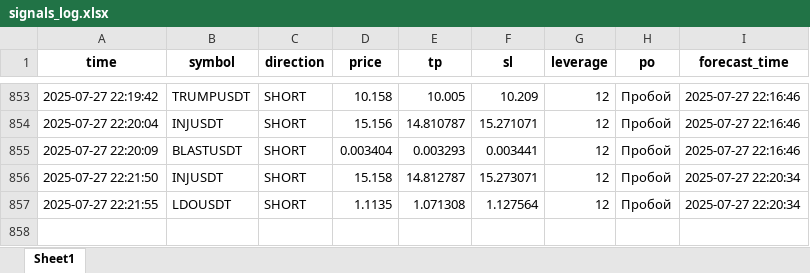
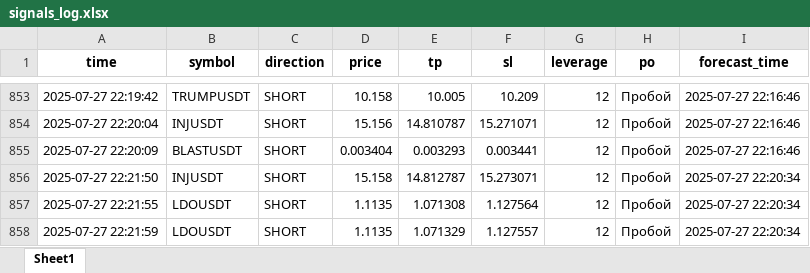
Before and after one commit to brybarrett/crypto-signals, an Excel workbook: signals_log.xlsx, sheet Sheet1, drawn as a sheet; only a part is shown, gaps mark what is left out; values as stored, in another font and other column widths than the file's, no borders; the diff names each change by its address in the sheet, - before the commit and + after, or states it on an @@ line.

Commit message:
Добавлен сигнал LDOUSDT (SHORT)

```diff
--- a/signals_log.xlsx (sheet Sheet1)
+++ b/signals_log.xlsx (sheet Sheet1)
+row 858: 2025-07-27 22:21:59 | LDOUSDT | SHORT | 1.1135 | 1.071329 | 1.127557 | 12 | Пробой | 2025-07-27 22:20:34
```
